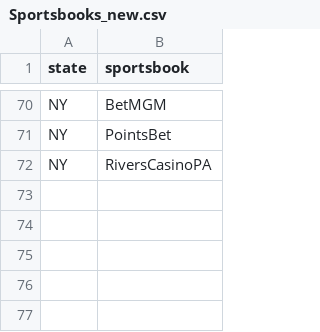
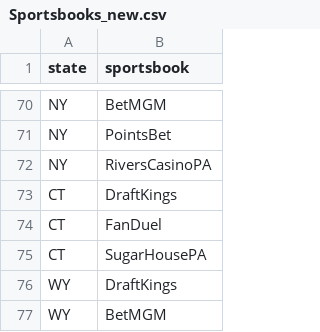
Before and after one commit to samhoppen/Fantasy-Evaluator, a CSV file: Data/Sportsbooks_new.csv, drawn as a sheet; only a part is shown, gaps mark what is left out; the diff names each change by its address in the sheet, - before the commit and + after, or states it on an @@ line.

Commit message:
Add CT and WY

```diff
--- a/Data/Sportsbooks_new.csv
+++ b/Data/Sportsbooks_new.csv
+row 73: CT | DraftKings
+row 74: CT | FanDuel
+row 75: CT | SugarHousePA
+row 76: WY | DraftKings
+row 77: WY | BetMGM
```
